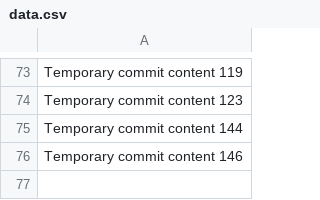
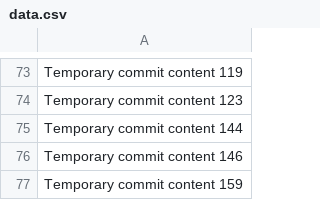
Before and after one commit to Dkvieir/vieir, a CSV file: data.csv, drawn as a sheet; only a part is shown, gaps mark what is left out; the diff names each change by its address in the sheet, - before the commit and + after, or states it on an @@ line.

```diff
--- a/data.csv
+++ b/data.csv
+row 77: Temporary commit content 159
```
